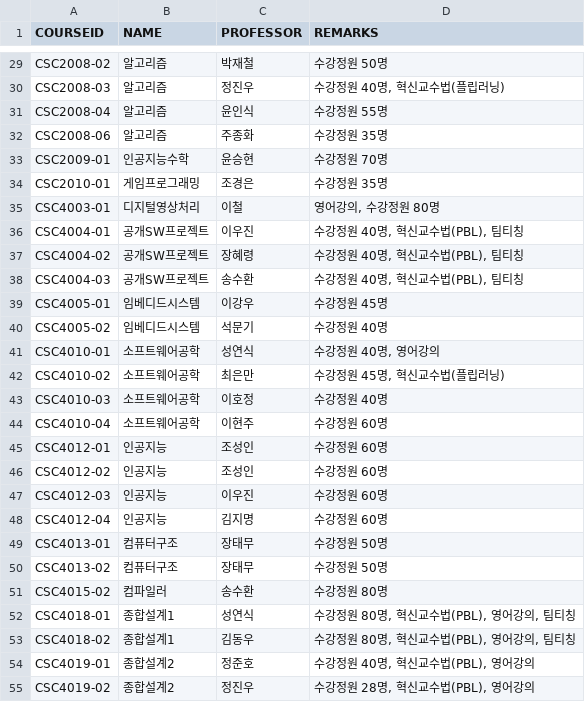
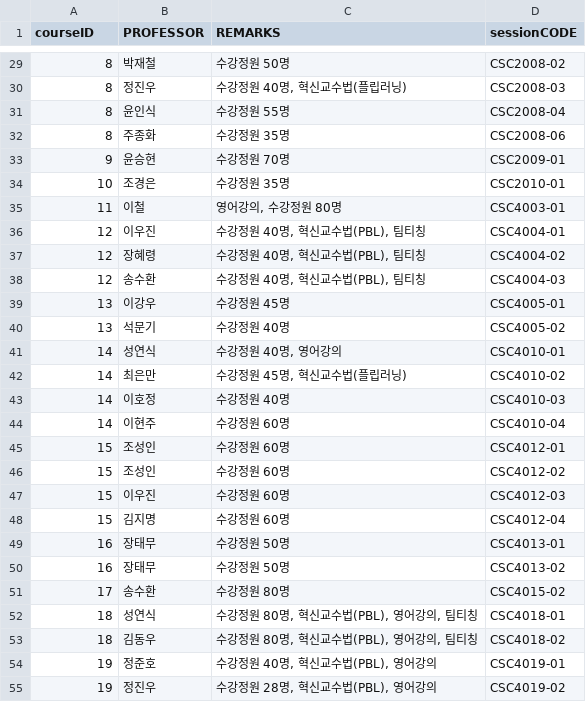
Before and after one commit to rlaehddus302/DatabaseProject, a CSV file: backend/databaseProject/src/main/resources/Session.csv, drawn as a sheet; only a part is shown, gaps mark what is left out; removed rows and columns are numbered as before the commit, all else as after; the diff covers the shown part only; the diff names each change by its address in the sheet, - before the commit and + after, or states it on an @@ line.

```diff
--- a/backend/databaseProject/src/main/resources/Session.csv
+++ b/backend/databaseProject/src/main/resources/Session.csv
-column B (NAME), rows 29-55: 알고리즘 | 알고리즘 | 알고리즘 | 알고리즘 | 인공지능수학 | 게임프로그래밍 | 디지털영상처리 | 공개SW프로젝트 | 공개SW프로젝트 | 공개SW프로젝트 | 임베디드시스템 | 임베디드시스템 | 소프트웨어공학 | 소프트웨어공학 | 소프트웨어공학 | 소프트웨어공학 | 인공지능 | 인공지능 | 인공지능 | 인공지능 | 컴퓨터구조 | 컴퓨터구조 | 컴파일러 | 종합설계1 | 종합설계1 | 종합설계2 | 종합설계2
+column D (sessionCODE), rows 29-55: CSC2008-02 | CSC2008-03 | CSC2008-04 | CSC2008-06 | CSC2009-01 | CSC2010-01 | CSC4003-01 | CSC4004-01 | CSC4004-02 | CSC4004-03 | CSC4005-01 | CSC4005-02 | CSC4010-01 | CSC4010-02 | CSC4010-03 | CSC4010-04 | CSC4012-01 | CSC4012-02 | CSC4012-03 | CSC4012-04 | CSC4013-01 | CSC4013-02 | CSC4015-02 | CSC4018-01 | CSC4018-02 | CSC4019-01 | CSC4019-02
-A1: COURSEID
+A1: courseID
-A29 (courseID): CSC2008-02
+A29 (courseID): 8
-A30 (courseID): CSC2008-03
+A30 (courseID): 8
-A31 (courseID): CSC2008-04
+A31 (courseID): 8
-A32 (courseID): CSC2008-06
+A32 (courseID): 8
-A33 (courseID): CSC2009-01
+A33 (courseID): 9
-A34 (courseID): CSC2010-01
+A34 (courseID): 10
-A35 (courseID): CSC4003-01
+A35 (courseID): 11
-A36 (courseID): CSC4004-01
+A36 (courseID): 12
-A37 (courseID): CSC4004-02
+A37 (courseID): 12
-A38 (courseID): CSC4004-03
+A38 (courseID): 12
-A39 (courseID): CSC4005-01
+A39 (courseID): 13
-A40 (courseID): CSC4005-02
+A40 (courseID): 13
-A41 (courseID): CSC4010-01
+A41 (courseID): 14
-A42 (courseID): CSC4010-02
+A42 (courseID): 14
-A43 (courseID): CSC4010-03
+A43 (courseID): 14
-A44 (courseID): CSC4010-04
+A44 (courseID): 14
-A45 (courseID): CSC4012-01
+A45 (courseID): 15
-A46 (courseID): CSC4012-02
+A46 (courseID): 15
-A47 (courseID): CSC4012-03
+A47 (courseID): 15
-A48 (courseID): CSC4012-04
+A48 (courseID): 15
-A49 (courseID): CSC4013-01
+A49 (courseID): 16
-A50 (courseID): CSC4013-02
+A50 (courseID): 16
-A51 (courseID): CSC4015-02
+A51 (courseID): 17
-A52 (courseID): CSC4018-01
+A52 (courseID): 18
-A53 (courseID): CSC4018-02
+A53 (courseID): 18
-A54 (courseID): CSC4019-01
+A54 (courseID): 19
-A55 (courseID): CSC4019-02
+A55 (courseID): 19
```
Also changed, not shown: 48 edited cells elsewhere in this file, backend/databaseProject/src/main/resources/Course.csv, backend/databaseProject/src/main/resources/TNL.csv, 23 other files.
